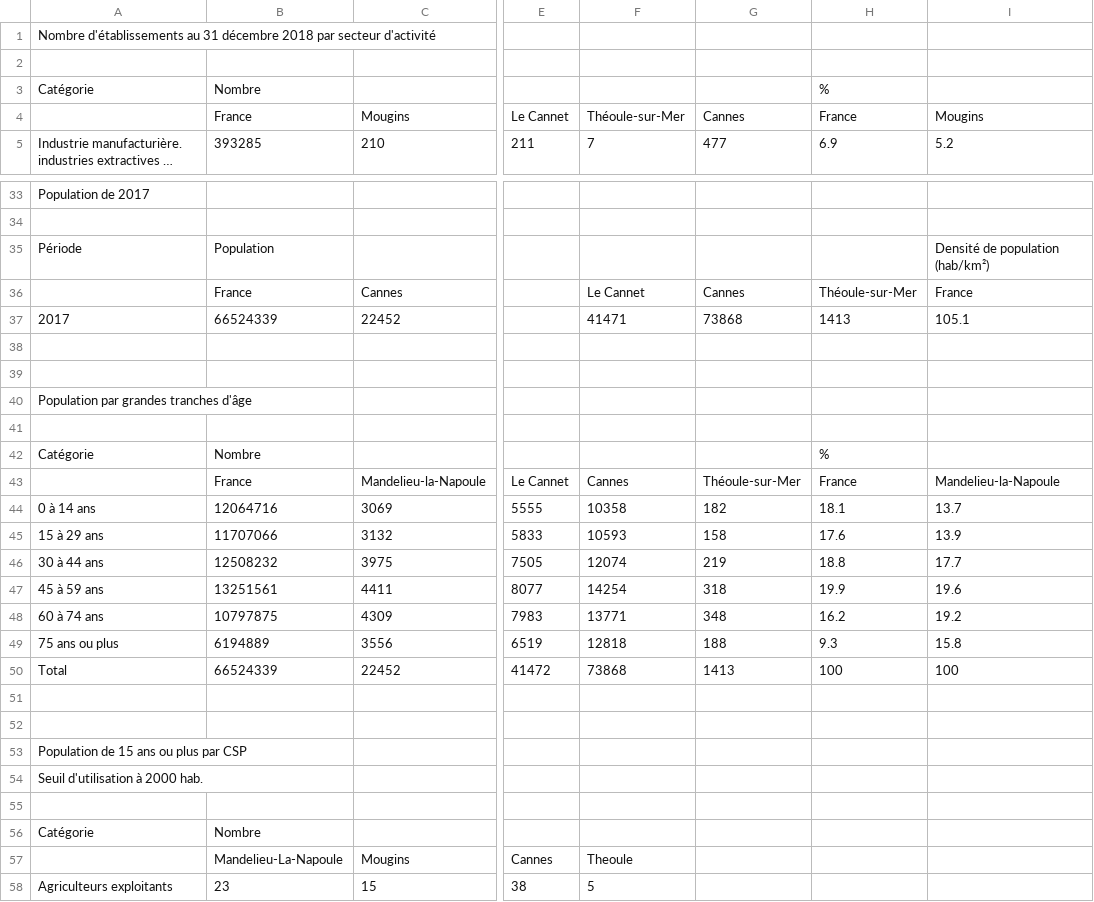
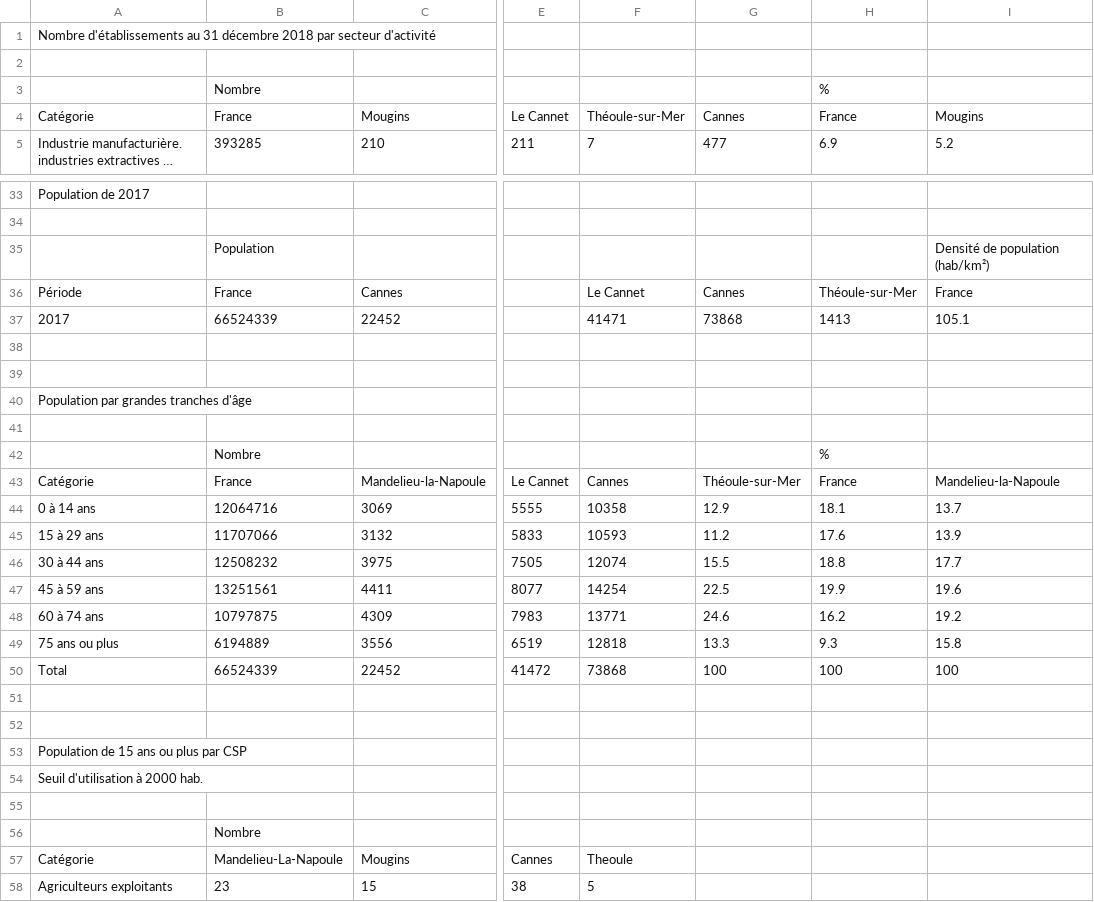
Before and after one commit to niryras/Cliink_Equipe2, a CSV file: Data/villes_data.csv, drawn as a sheet; only a part is shown, gaps mark what is left out; long unchanged cells end in …; the diff covers the shown part only; the diff names each change by its address in the sheet, - before the commit and + after, or states it on an @@ line.

```diff
--- a/Data/villes_data.csv
+++ b/Data/villes_data.csv
-A3: Catégorie
+A3: (empty)
-A4: (empty)
+A4: Catégorie
-A35: Période
+A35: (empty)
-A36: (empty)
+A36: Période
-A42: Catégorie
+A42: (empty)
-A43: (empty)
+A43: Catégorie
-G44: 182
+G44: 12.9
-G45: 158
+G45: 11.2
-G46: 219
+G46: 15.5
-G47: 318
+G47: 22.5
-G48: 348
+G48: 24.6
-G49: 188
+G49: 13.3
-G50: 1413
+G50: 100
-A56: Catégorie
+A56: (empty)
-A57: (empty)
+A57: Catégorie
```
Also changed, not shown: 8 edited cells elsewhere in this file, 14 other files.
